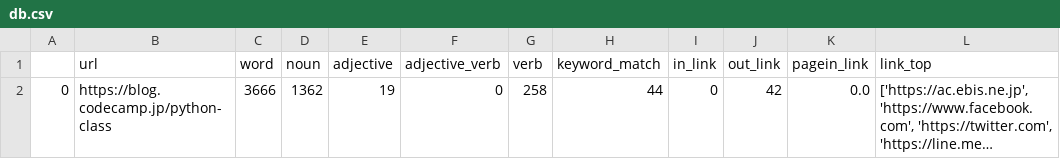
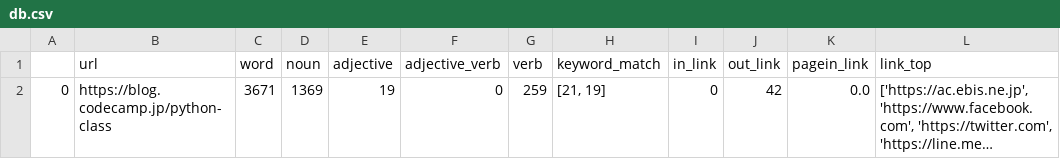
Before and after one commit to nishikawwwa/scrapingv2, a CSV file: db.csv, drawn as a sheet; only a part is shown; long unchanged cells end in …; the diff names each change by its address in the sheet, - before the commit and + after, or states it on an @@ line.

Commit message:
mod db.csv

```diff
--- a/db.csv
+++ b/db.csv
-C2 (word): 3666
+C2 (word): 3671
-D2 (noun): 1362
+D2 (noun): 1369
-G2 (verb): 258
+G2 (verb): 259
-H2 (keyword_match): 44
+H2 (keyword_match): [21, 19]
```
